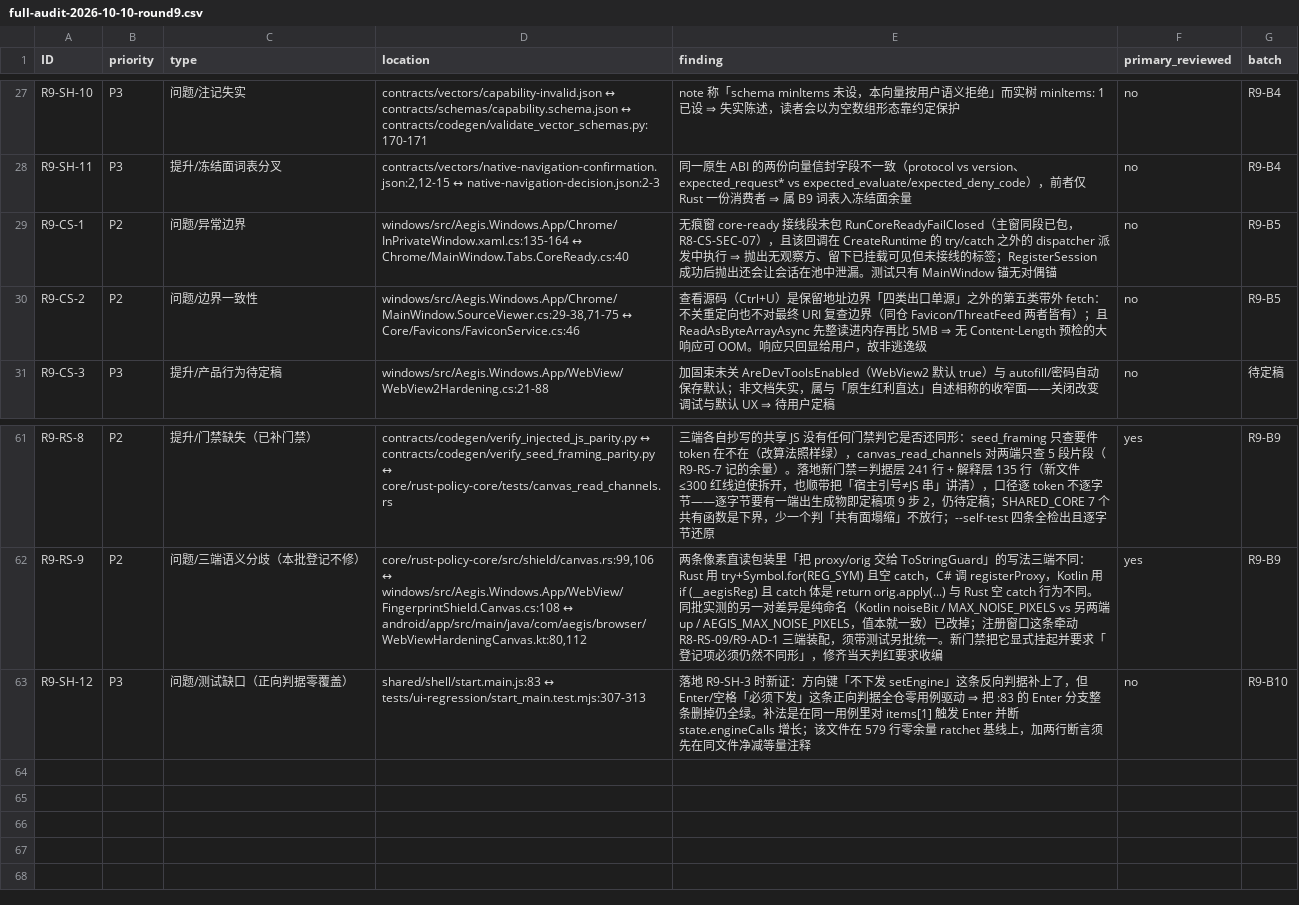
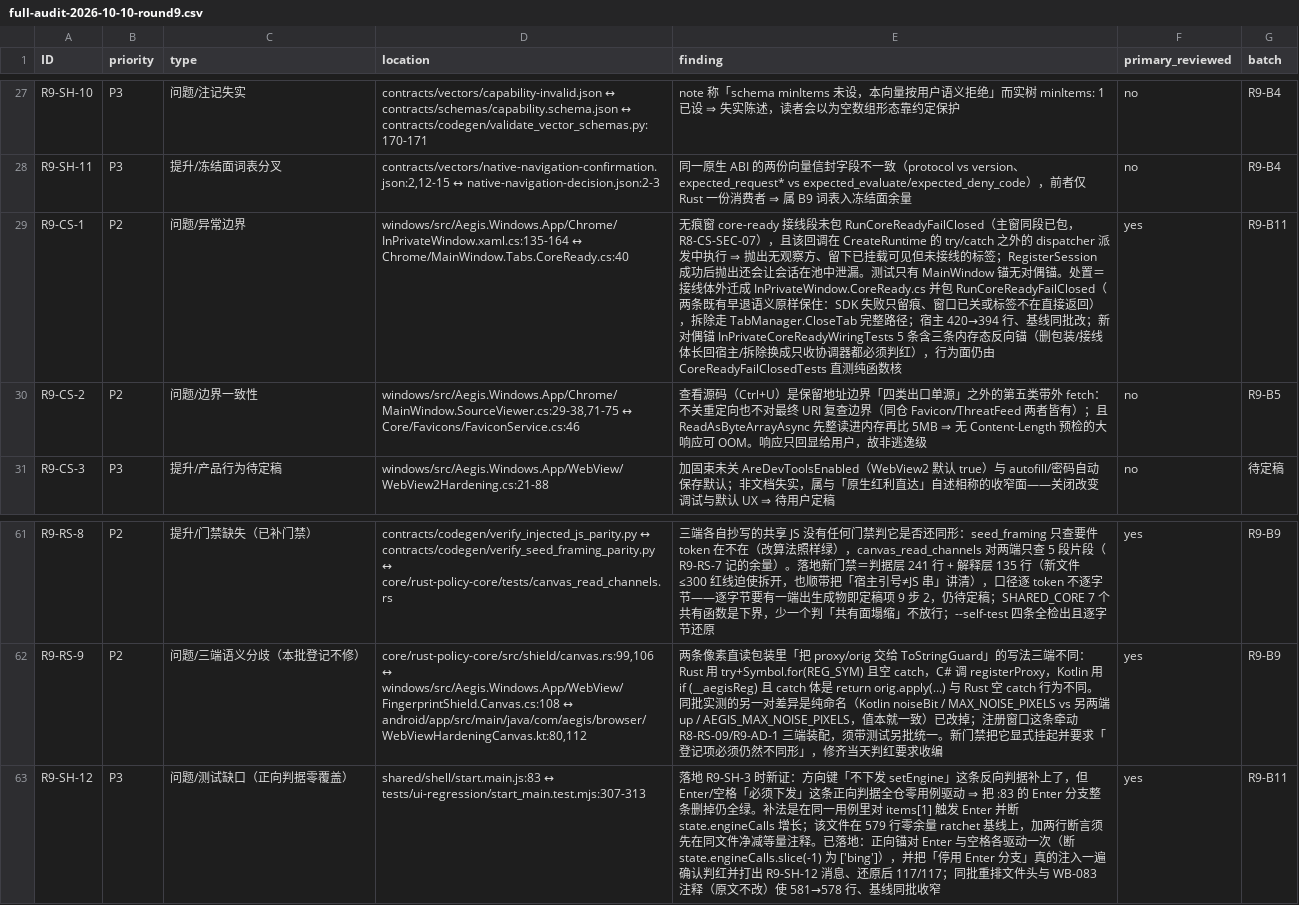
Before and after one commit to bear20252026/aegis-dual-platform, a CSV file: docs/audit/full-audit-2026-10-10-round9.csv, drawn as a sheet; only a part is shown, gaps mark what is left out; the diff names each change by its address in the sheet, - before the commit and + after, or states it on an @@ line.

Commit message:
fix(windows): 无痕窗 core-ready 补失败闭合（R9-CS-1）+ 引擎键 Enter/空格正向锚（R9-SH-12）
共同主题：**一半的覆盖面不算覆盖**。主窗那段在 R8-CS-SEC-07 就包了
RunCoreReadyFailClosed，无痕窗没包、而测试只有主窗锚 ⇒ 缺陷全绿活过两轮；
方向键「不选中」有判据、Enter「必须选中」没有 ⇒ 删掉整条 Enter 分支照样 117/117 绿。

- InPrivateWindow.CoreReady.cs（新，逐字搬移接线体）：入口保住两条既有早退语义
  （!e.IsSuccess 只留痕；_closed || !_runtimes.ContainsKey 直接返回——对不在的标签
  CloseTab 反而是新副作用），其余交给 RunCoreReadyFailClosed，拆除走 TabManager.CloseTab
  完整路径（只收协调器会留「runtime 已销毁、标签还在条上」的死条目）。
  抛出面是现成的：runtime.OnCoreReady 内 broker RegisterSession 在会话池 1024 满时抛，
  而这条回调经 Dispatcher 派发 ⇒ 此前没有观察方，留下已挂载可见却没接上策略处理器的标签。
- 宿主文件只留一行订阅，420→394 行；基线同批收窄（另一项是 start_main 579→578）。
- InPrivateCoreReadyWiringTests.cs（新，5 条）：形状对偶锚 + 三条内存态反向锚
  （删包装 / 接线体长回宿主 / 拆除换成只收协调器，都必须判红）。行为面仍由
  CoreReadyFailClosedTests 对纯函数核直测——两窗共用同一个核，「同款」由单源保证。
- start_main.test.mjs：Enter 与空格各驱动一次选中；**故障注入实证**：把
  start.main.js:83 的分支改成恒不成立 ⇒ 新用例判红并打出「Enter 必须选中当前项
  （R9-SH-12 正向判据）」，还原后全绿。为守住 579 行零余量基线，同批重排文件头与
  WB-083 注释（原文一字未改）。
- 台账 §二 两行裁决 + §3.9（#144 的补记）+ §3.10；CSV：R9-CS-1 / R9-SH-12 no→yes、
  batch R9-B11。
- 本地：dotnet build 0 警告 0 错误、Core 796/796、Broker 189/189、node --test 117/117、
  py312-compat / check_doc_claims / check_workflow_shells / check_file_sizes / markdown 三锚绿。

```diff
--- a/docs/audit/full-audit-2026-10-10-round9.csv
+++ b/docs/audit/full-audit-2026-10-10-round9.csv
-E29 (finding): …无对偶锚
+E29 (finding): …无对偶锚。处置＝接线体外迁成 InPrivateWindow.CoreReady.cs 并包 RunCoreReadyFailClosed（两条既有早退语义原样保住：SDK 失败只留痕、窗口已关或标签不在直接返回），拆除走 TabManager.CloseTab 完整路径；宿主 420→394 行、基线同批改；新对偶锚 InPrivateCoreReadyWiringTests 5 条含三条内存态反向锚（删包装/接线体长回宿主/拆除换成只收协调器都必须判红），行为面仍由 CoreReadyFailClosedTests 直测纯函数核
-F29 (primary_reviewed): no
+F29 (primary_reviewed): yes
-G29 (batch): R9-B5
+G29 (batch): R9-B11
-E63 (finding): …等量注释
+E63 (finding): …等量注释。已落地：正向锚对 Enter 与空格各驱动一次（断 state.engineCalls.slice(-1) 为 ['bing']），并把「停用 Enter 分支」真的注入一遍确认判红并打出 R9-SH-12 消息、还原后 117/117；同批重排文件头与 WB-083 注释（原文不改）使 581→578 行、基线同批收窄
-F63 (primary_reviewed): no
+F63 (primary_reviewed): yes
-G63 (batch): R9-B10
+G63 (batch): R9-B11
```
Also changed, not shown: 6 other files.
